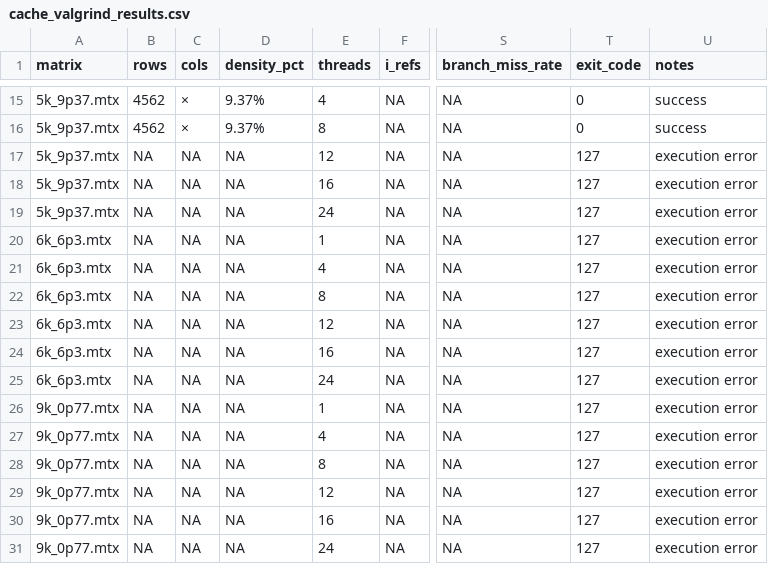
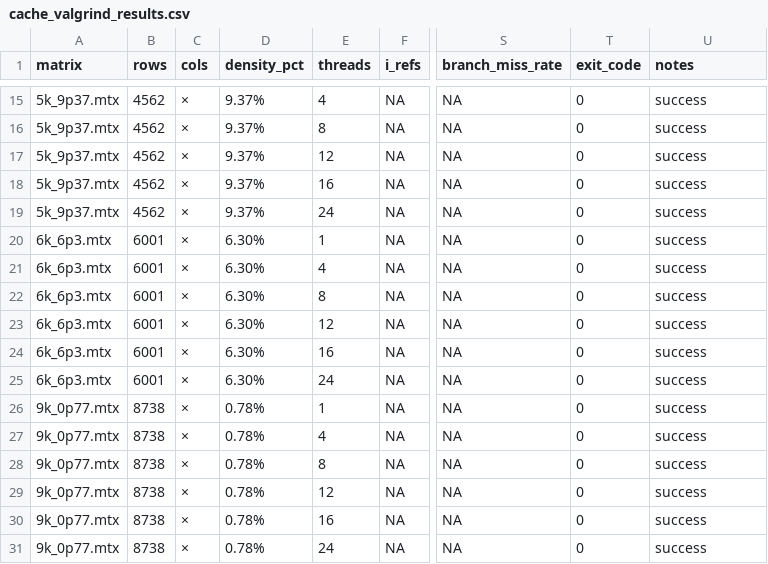
Before and after one commit to Marui-9/PARCO-Computing-2026-244967, a CSV file: results/cache_valgrind_results.csv, drawn as a sheet; only a part is shown, gaps mark what is left out; the diff names each change by its address in the sheet, - before the commit and + after, or states it on an @@ line.

Commit message:
cache results

```diff
--- a/results/cache_valgrind_results.csv
+++ b/results/cache_valgrind_results.csv
-B17:B19 (rows): NA
+B17:B19 (rows): 4562
-C17:C31 (cols): NA
+C17:C31 (cols): ×
-D17:D19 (density_pct): NA
+D17:D19 (density_pct): 9.37%
-T17:T31 (exit_code): 127
+T17:T31 (exit_code): 0
-U17:U31 (notes): execution error
+U17:U31 (notes): success
-B20:B25 (rows): NA
+B20:B25 (rows): 6001
-D20:D25 (density_pct): NA
+D20:D25 (density_pct): 6.30%
-B26:B31 (rows): NA
+B26:B31 (rows): 8738
-D26:D31 (density_pct): NA
+D26:D31 (density_pct): 0.78%
```
Also changed, not shown: 22 other files.
